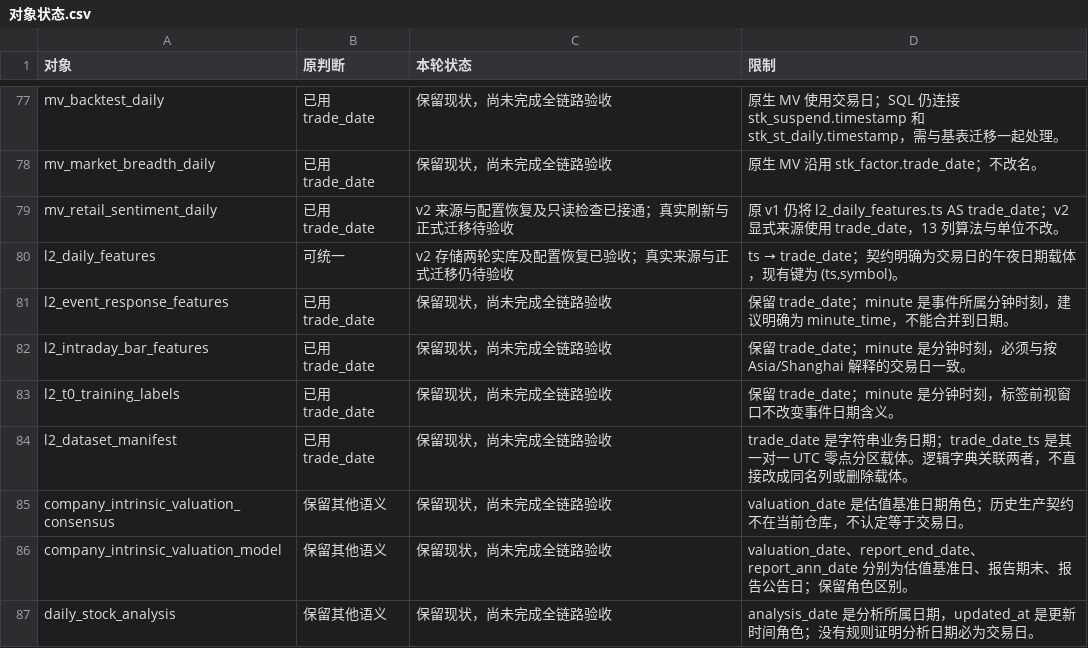
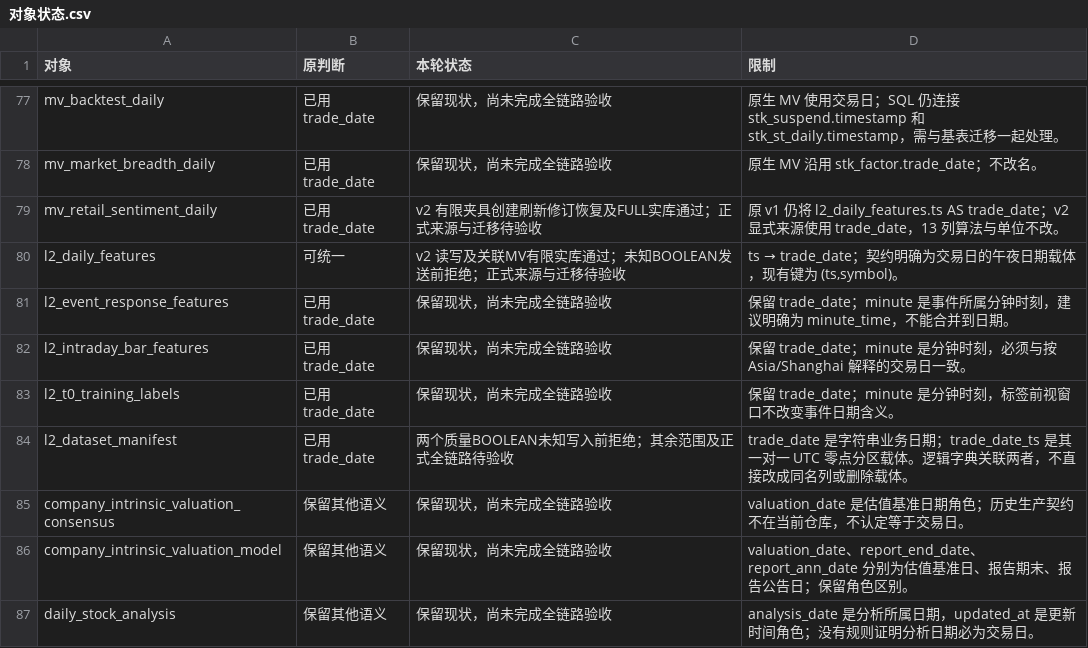
Before and after one commit to ZouTrankil/QuestDBWithData, a CSV file: docs/operations/cn-time-migration/对象状态.csv, drawn as a sheet; only a part is shown, gaps mark what is left out.

```diff
--- a/docs/operations/cn-time-migration/对象状态.csv
+++ b/docs/operations/cn-time-migration/对象状态.csv
@@ -78,4 +78,4 @@ mv_backtest_daily,已用 trade_date,保留现状，尚未完成全链路验收,
 mv_market_breadth_daily,已用 trade_date,保留现状，尚未完成全链路验收,原生 MV 沿用 stk_factor.trade_date；不改名。
-mv_retail_sentiment_daily,已用 trade_date,v2 来源与配置恢复及只读检查已接通；真实刷新与正式迁移待验收,原 v1 仍将 l2_daily_features.ts AS trade_date；v2 显式来源使用 trade_date，13 列算法与单位不改。
-l2_daily_features,可统一,v2 存储两轮实库及配置恢复已验收；真实来源与正式迁移仍待验收,"ts → trade_date；契约明确为交易日的午夜日期载体，现有键为 (ts,symbol)。"
+mv_retail_sentiment_daily,已用 trade_date,v2 有限夹具创建刷新修订恢复及FULL实库通过；正式来源与迁移待验收,原 v1 仍将 l2_daily_features.ts AS trade_date；v2 显式来源使用 trade_date，13 列算法与单位不改。
+l2_daily_features,可统一,v2 读写及关联MV有限实库通过；未知BOOLEAN发送前拒绝；正式来源与迁移待验收,"ts → trade_date；契约明确为交易日的午夜日期载体，现有键为 (ts,symbol)。"
 l2_event_response_features,已用 trade_date,保留现状，尚未完成全链路验收,保留 trade_date；minute 是事件所属分钟时刻，建议明确为 minute_time，不能合并到日期。
@@ -83,3 +83,3 @@ l2_intraday_bar_features,已用 trade_date,保留现状，尚未完成全链路
 l2_t0_training_labels,已用 trade_date,保留现状，尚未完成全链路验收,保留 trade_date；minute 是分钟时刻，标签前视窗口不改变事件日期含义。
-l2_dataset_manifest,已用 trade_date,保留现状，尚未完成全链路验收,trade_date 是字符串业务日期；trade_date_ts 是其一对一 UTC 零点分区载体。逻辑字典关联两者，不直接改成同名列或删除载体。
+l2_dataset_manifest,已用 trade_date,两个质量BOOLEAN未知写入前拒绝；其余范围及正式全链路待验收,trade_date 是字符串业务日期；trade_date_ts 是其一对一 UTC 零点分区载体。逻辑字典关联两者，不直接改成同名列或删除载体。
 company_intrinsic_valuation_consensus,保留其他语义,保留现状，尚未完成全链路验收,valuation_date 是估值基准日期角色；历史生产契约不在当前仓库，不认定等于交易日。
```
Also changed, not shown: 23 other files.
